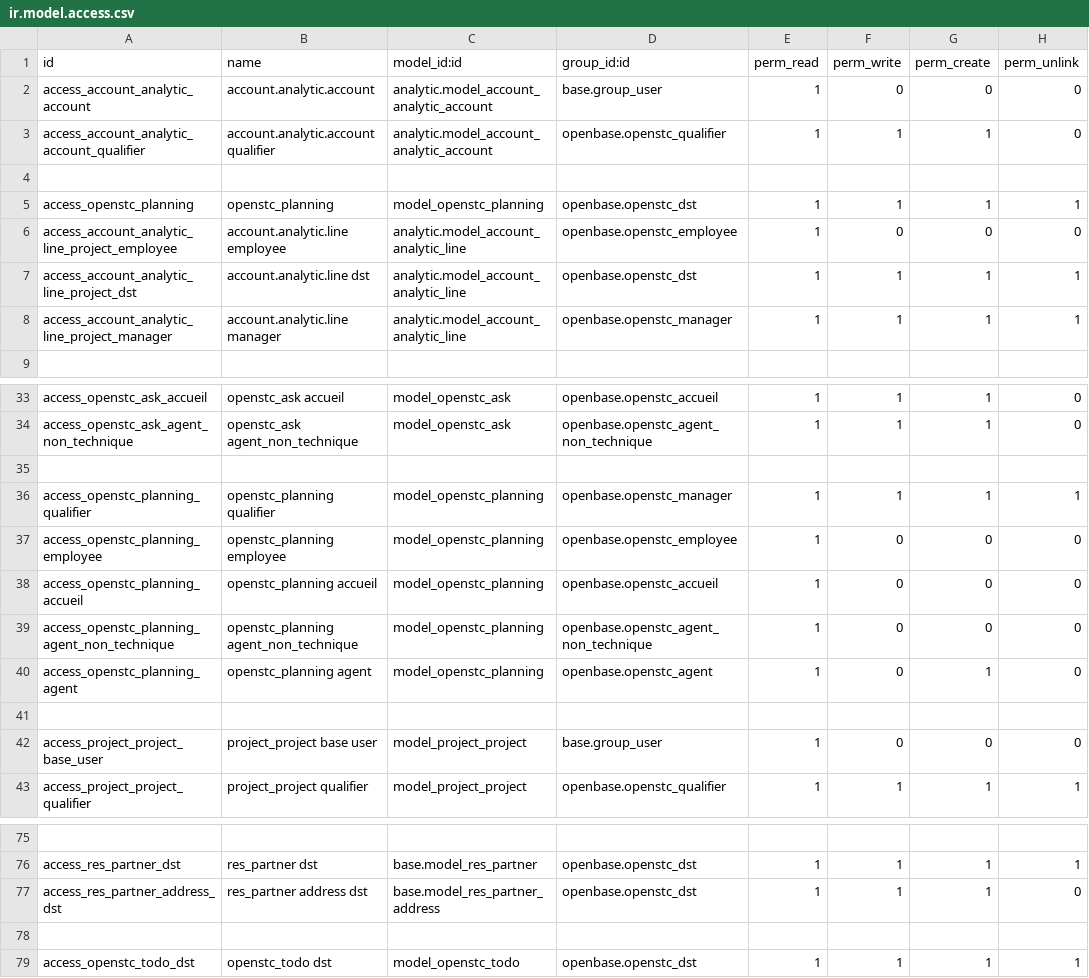
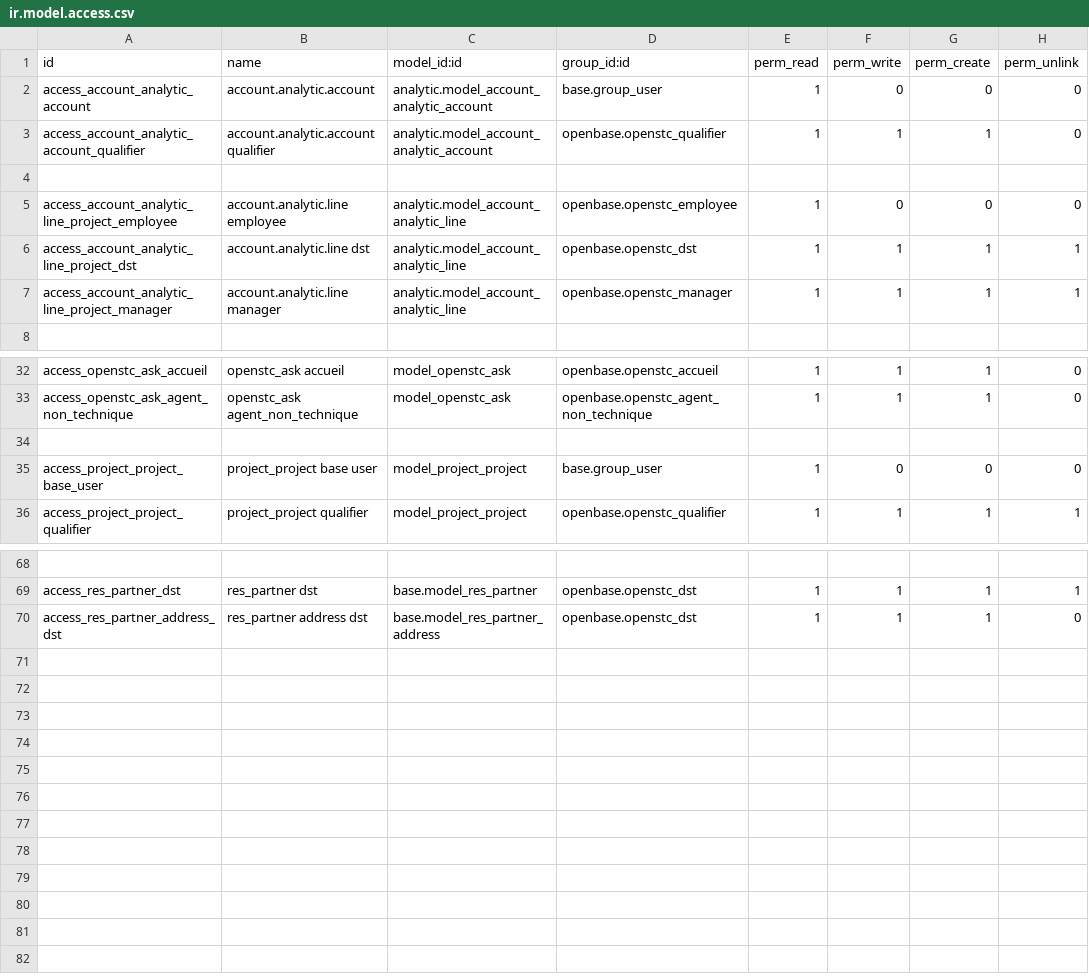
Before and after one commit to OpenSTC-Eleger/stc-interventions, a CSV file: security/ir.model.access.csv, drawn as a sheet; only a part is shown, gaps mark what is left out; the diff names each change by its address in the sheet, - before the commit and + after, or states it on an @@ line.

```diff
--- a/security/ir.model.access.csv
+++ b/security/ir.model.access.csv
-row 5: access_openstc_planning | openstc_planning | model_openstc_planning | openbase.openstc_dst | 1 | 1 | 1 | 1
-row 35: (empty)
-row 36: access_openstc_planning_qualifier | openstc_planning qualifier | model_openstc_planning | openbase.openstc_manager | 1 | 1 | 1 | 1
-row 37: access_openstc_planning_employee | openstc_planning employee | model_openstc_planning | openbase.openstc_employee | 1 | 0 | 0 | 0
-row 38: access_openstc_planning_accueil | openstc_planning accueil | model_openstc_planning | openbase.openstc_accueil | 1 | 0 | 0 | 0
-row 39: access_openstc_planning_agent_non_technique | openstc_planning agent_non_technique | model_openstc_planning | openbase.openstc_agent_non_technique | 1 | 0 | 0 | 0
-row 40: access_openstc_planning_agent | openstc_planning agent | model_openstc_planning | openbase.openstc_agent | 1 | 0 | 1 | 0
-row 78: (empty)
-row 79: access_openstc_todo_dst | openstc_todo dst | model_openstc_todo | openbase.openstc_dst | 1 | 1 | 1 | 1
```
Also changed, not shown: 2 other files.
